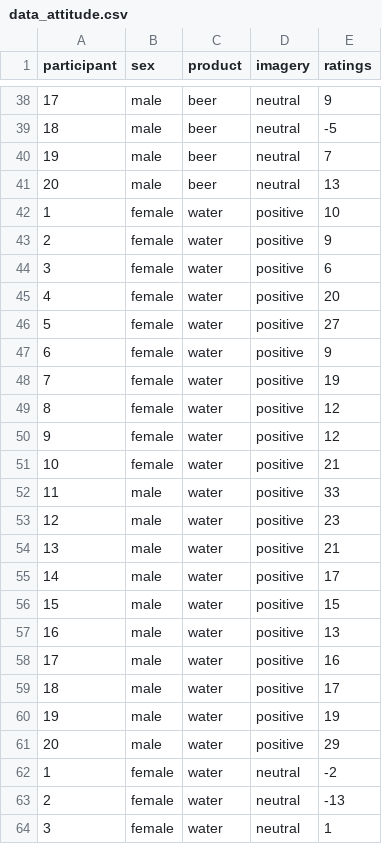
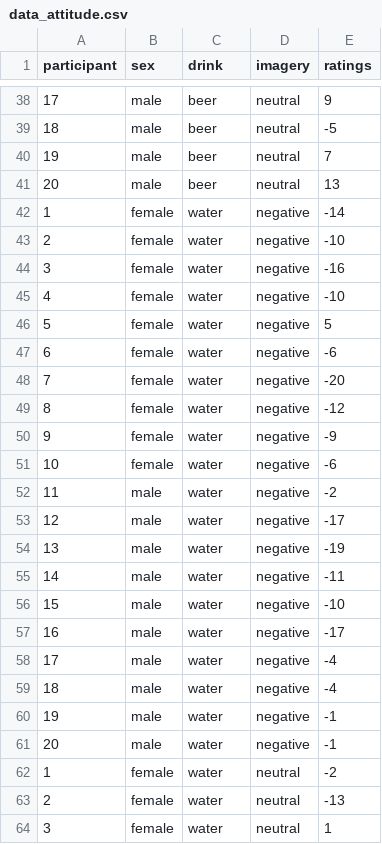
Before and after one commit to YinseoCho/Bayes_UGent_2018, a CSV file: day1_intro_R_tidyverse/data_attitude.csv, drawn as a sheet; only a part is shown, gaps mark what is left out; the diff covers the shown part only.

Commit message:
data now contain negative (not positive) imagery, because it makes more sense given the description of the dataset in Field's book

```diff
--- a/day1_intro_R_tidyverse/data_attitude.csv
+++ b/day1_intro_R_tidyverse/data_attitude.csv
@@ -1 +1 @@
-participant,sex,product,imagery,ratings
+participant,sex,drink,imagery,ratings
@@ -41,22 +41,22 @@ participant,sex,product,imagery,ratings
 20,male,beer,neutral,13
-1,female,water,positive,10
-2,female,water,positive,9
-3,female,water,positive,6
-4,female,water,positive,20
-5,female,water,positive,27
-6,female,water,positive,9
-7,female,water,positive,19
-8,female,water,positive,12
-9,female,water,positive,12
-10,female,water,positive,21
-11,male,water,positive,33
-12,male,water,positive,23
-13,male,water,positive,21
-14,male,water,positive,17
-15,male,water,positive,15
-16,male,water,positive,13
-17,male,water,positive,16
-18,male,water,positive,17
-19,male,water,positive,19
-20,male,water,positive,29
+1,female,water,negative,-14
+2,female,water,negative,-10
+3,female,water,negative,-16
+4,female,water,negative,-10
+5,female,water,negative,5
+6,female,water,negative,-6
+7,female,water,negative,-20
+8,female,water,negative,-12
+9,female,water,negative,-9
+10,female,water,negative,-6
+11,male,water,negative,-2
+12,male,water,negative,-17
+13,male,water,negative,-19
+14,male,water,negative,-11
+15,male,water,negative,-10
+16,male,water,negative,-17
+17,male,water,negative,-4
+18,male,water,negative,-4
+19,male,water,negative,-1
+20,male,water,negative,-1
 1,female,water,neutral,-2
```
Also changed, not shown: 38 edited cells elsewhere in this file, 1 other file.
